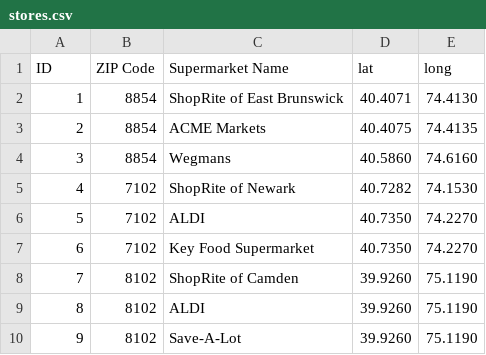
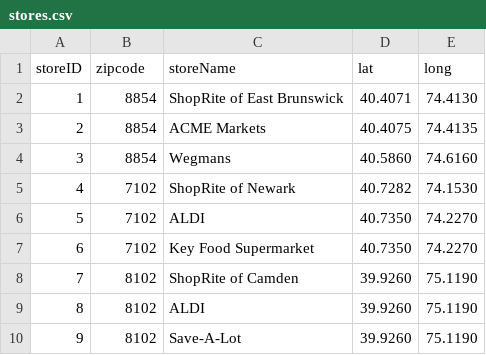
Before and after one commit to CCYJACK222/HackRU-Project-Price_Compare-, a CSV file: stores.csv, drawn as a sheet; removed rows and columns are numbered as before the commit, all else as after; the diff names each change by its address in the sheet, - before the commit and + after, or states it on an @@ line.

```diff
--- a/stores.csv
+++ b/stores.csv
-row 1: ID | ZIP Code | Supermarket Name | lat | long
+row 1: storeID | zipcode | storeName | lat | long
```
Also changed, not shown: product_prices - Sheet1.csv, 6 other files.
